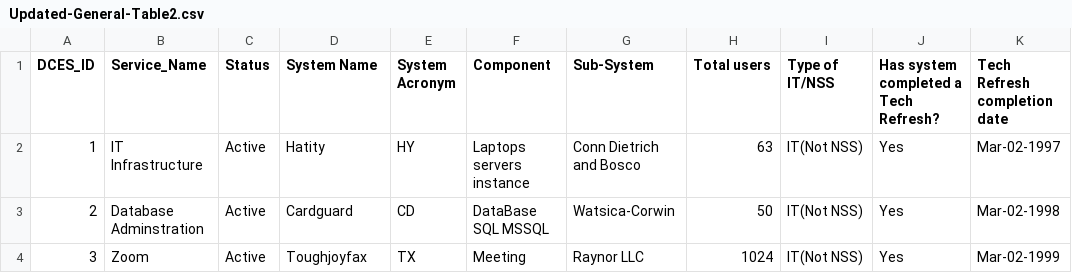
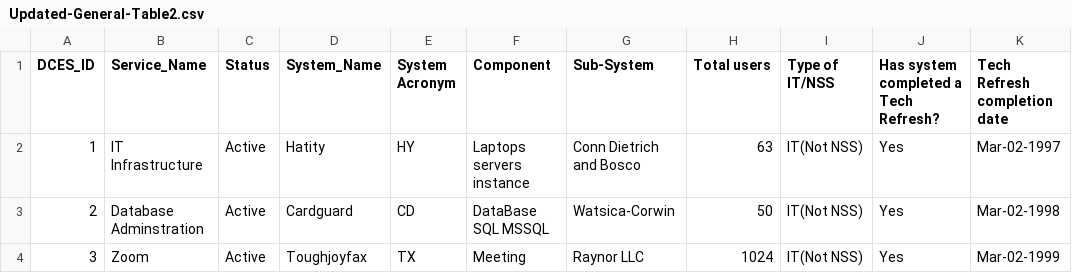
Before and after one commit to bemakpor/fileholder, a CSV file: Updated-General-Table2.csv, drawn as a sheet; only a part is shown; the diff names each change by its address in the sheet, - before the commit and + after, or states it on an @@ line.

Commit message:
Add files via upload

```diff
--- a/Updated-General-Table2.csv
+++ b/Updated-General-Table2.csv
-D1: System Name
+D1: System_Name
```
